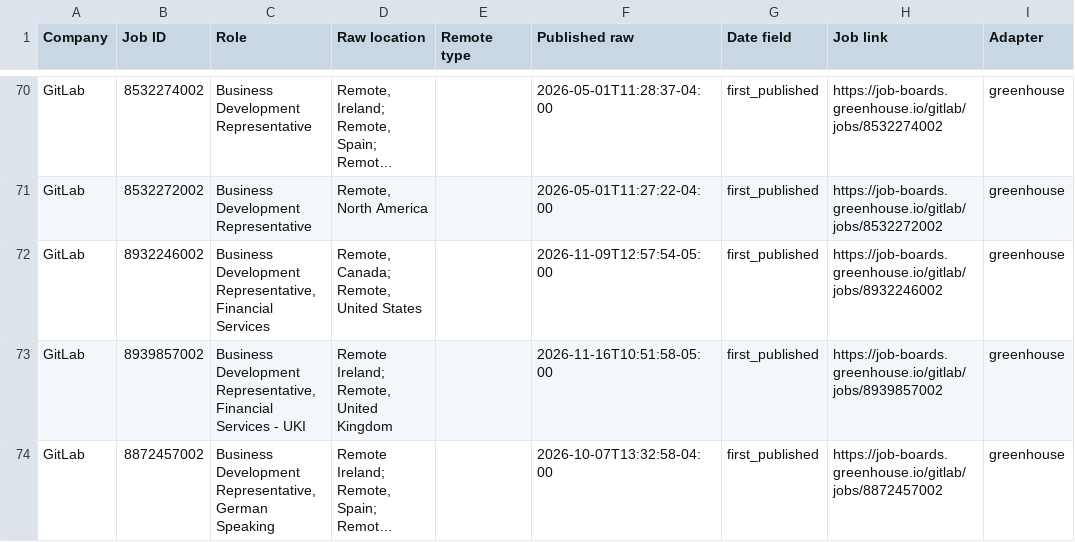
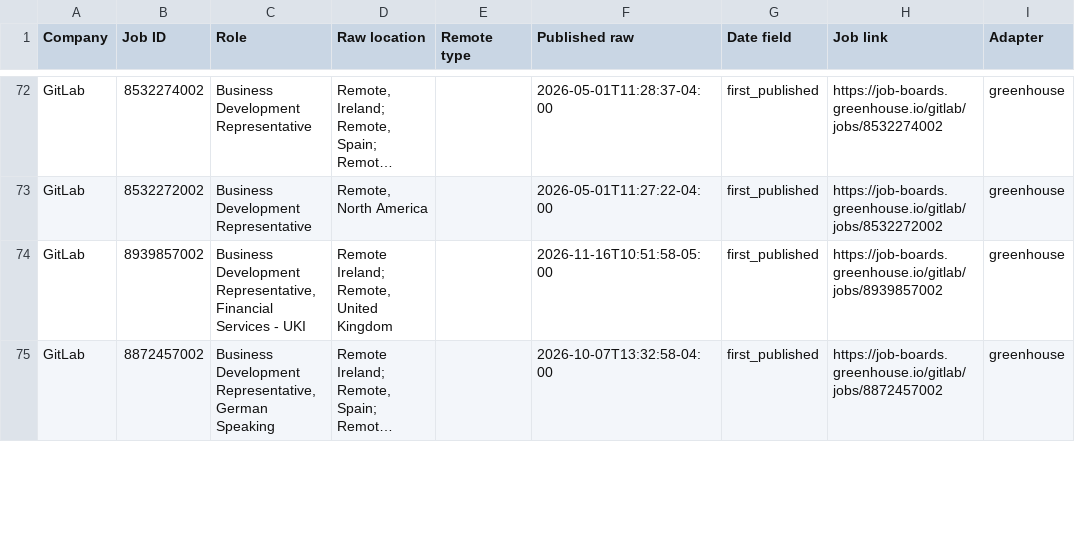
Before and after one commit to agampreetkaurwalia-arch/Remote-and-Impact, a CSV file: output/raw_jobs_audit.csv, drawn as a sheet; only a part is shown, gaps mark what is left out; long unchanged cells end in …; removed rows and columns are numbered as before the commit, all else as after; the diff covers the shown part only; the diff names each change by its address in the sheet, - before the commit and + after, or states it on an @@ line.

Commit message:
Remote radar 2026-11-24T03:37Z

```diff
--- a/output/raw_jobs_audit.csv
+++ b/output/raw_jobs_audit.csv
-row 72: GitLab | 8932246002 | Business Development Representative, Financial Services | Remote, Canada; Remote, United States |  | 2026-11-09T12:57:54-05:00 | first_published | https://job-boards.greenhouse.io/gitlab/jobs/8932246002 | greenhouse
```
Also changed, not shown: 15 added rows, 4 removed rows, 3 moved rows and 5 edited cells elsewhere in this file, output/role_audit.csv, output/source_health.csv, 2 other files.
